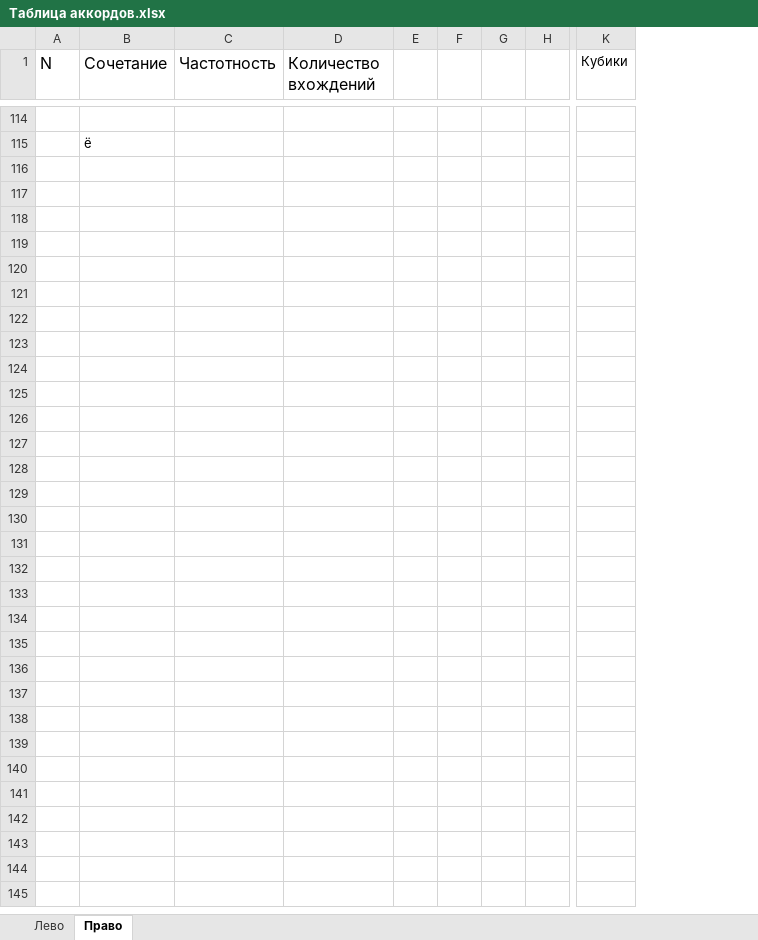
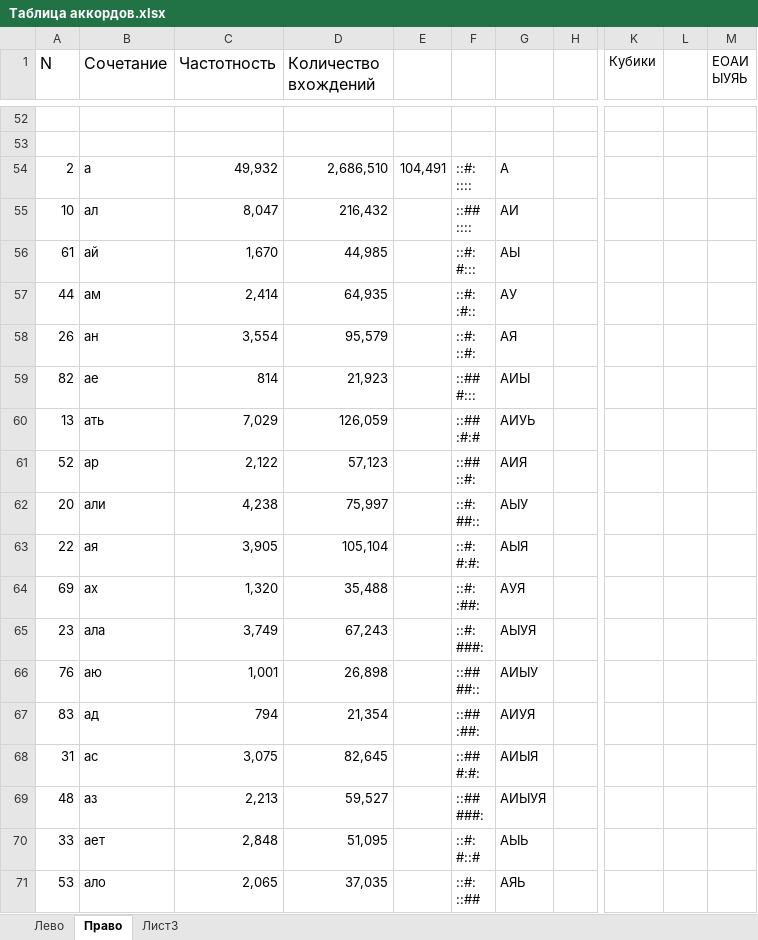
Before and after one commit to utyv/kolobok, an Excel workbook: Таблица аккордов.xlsx, sheet Право, drawn as a sheet; only a part is shown, gaps mark what is left out; values as stored, in another font and other column widths than the file's, no borders; charts and pictures not drawn; removed rows and columns are numbered as before the commit, all else as after; rows hold the shown columns only; ↵ is a line break in a cell; the diff covers the shown part only; the diff names each change by its address in the sheet, - before the commit and + after, or states it on an @@ line.

```diff
--- a/Таблица аккордов.xlsx (sheet Право)
+++ b/Таблица аккордов.xlsx (sheet Право)
+sheet tab: Лист3
-column E, empty
-column F, empty
-column G, empty
+column E, empty
+column F, empty
+column G, empty
+column L, empty
+column M (ЕОАИ ЫУЯЬ), empty
-B53 (Сочетание): ё
+B53 (Сочетание): (empty)
+row 54: 2 | а | 49,932 | 2,686,510 | 104,491 | ::#: ↵ :::: | А
+row 55: 10 | ал | 8,047 | 216,432 |  | ::## ↵ :::: | АИ
+row 56: 61 | ай | 1,670 | 44,985 |  | ::#: ↵ #::: | АЫ
+row 57: 44 | ам | 2,414 | 64,935 |  | ::#: ↵ :#:: | АУ
+row 58: 26 | ан | 3,554 | 95,579 |  | ::#: ↵ ::#: | АЯ
+row 59: 82 | ае | 814 | 21,923 |  | ::## ↵ #::: | АИЫ
+row 60: 13 | ать | 7,029 | 126,059 |  | ::## ↵ :#:# | АИУЬ
+row 61: 52 | ар | 2,122 | 57,123 |  | ::## ↵ ::#: | АИЯ
+row 62: 20 | али | 4,238 | 75,997 |  | ::#: ↵ ##:: | АЫУ
+row 63: 22 | ая | 3,905 | 105,104 |  | ::#: ↵ #:#: | АЫЯ
+row 64: 69 | ах | 1,320 | 35,488 |  | ::#: ↵ :##: | АУЯ
+row 65: 23 | ала | 3,749 | 67,243 |  | ::#: ↵ ###: | АЫУЯ
+row 66: 76 | аю | 1,001 | 26,898 |  | ::## ↵ ##:: | АИЫУ
+row 67: 83 | ад | 794 | 21,354 |  | ::## ↵ :##: | АИУЯ
+row 68: 31 | ас | 3,075 | 82,645 |  | ::## ↵ #:#: | АИЫЯ
+row 69: 48 | аз | 2,213 | 59,527 |  | ::## ↵ ###: | АИЫУЯ
+row 70: 33 | ает | 2,848 | 51,095 |  | ::#: ↵ #::# | АЫЬ
+row 71: 53 | ало | 2,065 | 37,035 |  | ::#: ↵ ::## | АЯЬ
```
Also changed, not shown: 121 added rows and 102 removed rows elsewhere in this sheet, sheet Лево, charts or pictures, 1 other file.
